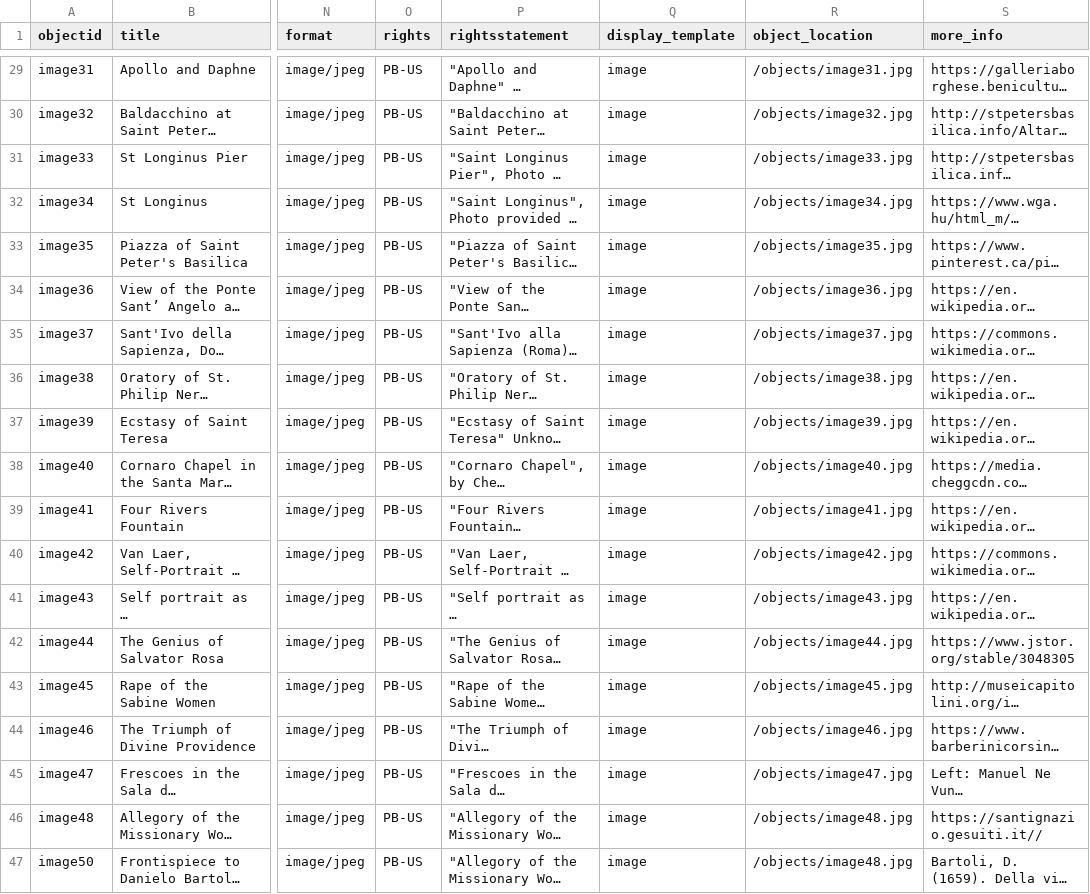
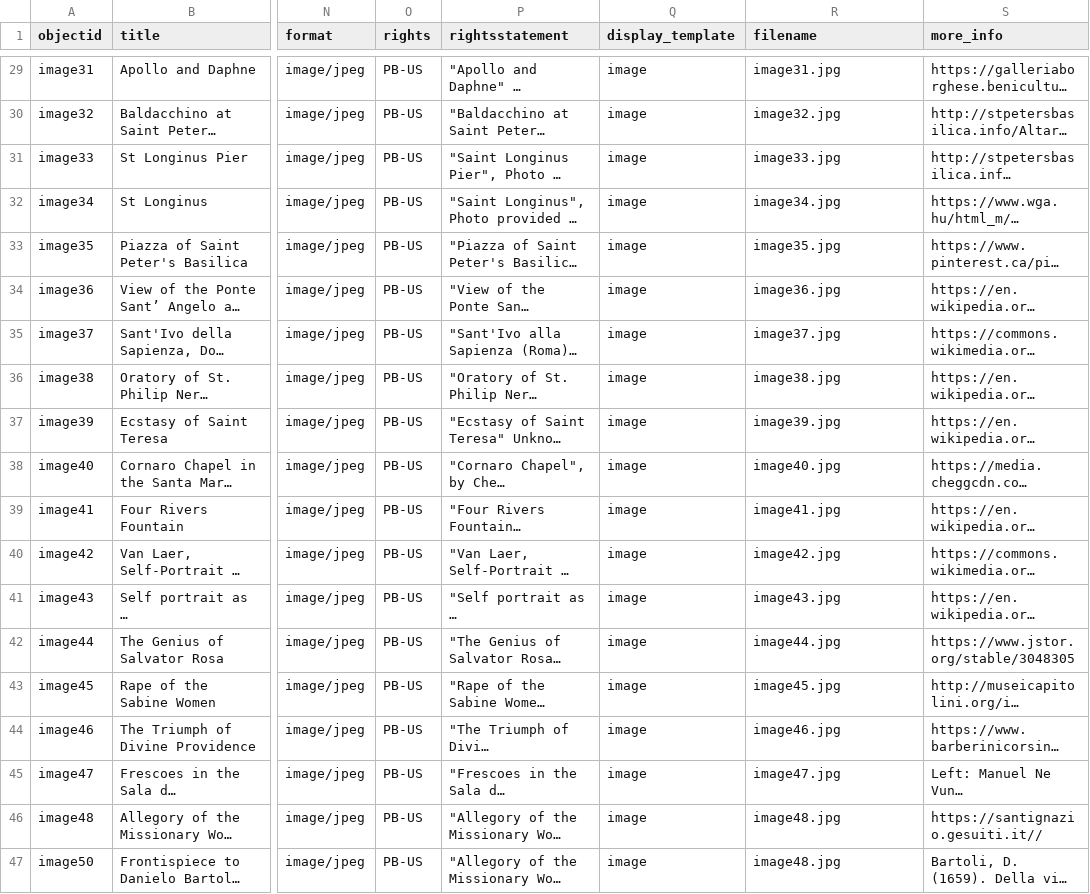
Before and after one commit to ahva-vrc/early-modern-italy, a CSV file: _data/early_modern_italian_art_and_culture.csv, drawn as a sheet; only a part is shown, gaps mark what is left out; long unchanged cells end in …; the diff covers the shown part only; the diff names each change by its address in the sheet, - before the commit and + after, or states it on an @@ line.

Commit message:
update csv again with right filename path and column name

```diff
--- a/_data/early_modern_italian_art_and_culture.csv
+++ b/_data/early_modern_italian_art_and_culture.csv
-R1: object_location
+R1: filename
-R29 (filename): /objects/image31.jpg
+R29 (filename): image31.jpg
-R30 (filename): /objects/image32.jpg
+R30 (filename): image32.jpg
-R31 (filename): /objects/image33.jpg
+R31 (filename): image33.jpg
-R32 (filename): /objects/image34.jpg
+R32 (filename): image34.jpg
-R33 (filename): /objects/image35.jpg
+R33 (filename): image35.jpg
-R34 (filename): /objects/image36.jpg
+R34 (filename): image36.jpg
-R35 (filename): /objects/image37.jpg
+R35 (filename): image37.jpg
-R36 (filename): /objects/image38.jpg
+R36 (filename): image38.jpg
-R37 (filename): /objects/image39.jpg
+R37 (filename): image39.jpg
-R38 (filename): /objects/image40.jpg
+R38 (filename): image40.jpg
-R39 (filename): /objects/image41.jpg
+R39 (filename): image41.jpg
-R40 (filename): /objects/image42.jpg
+R40 (filename): image42.jpg
-R41 (filename): /objects/image43.jpg
+R41 (filename): image43.jpg
-R42 (filename): /objects/image44.jpg
+R42 (filename): image44.jpg
-R43 (filename): /objects/image45.jpg
+R43 (filename): image45.jpg
-R44 (filename): /objects/image46.jpg
+R44 (filename): image46.jpg
-R45 (filename): /objects/image47.jpg
+R45 (filename): image47.jpg
-R46:R47 (filename): /objects/image48.jpg
+R46:R47 (filename): image48.jpg
```
Also changed, not shown: 27 edited cells elsewhere in this file.
